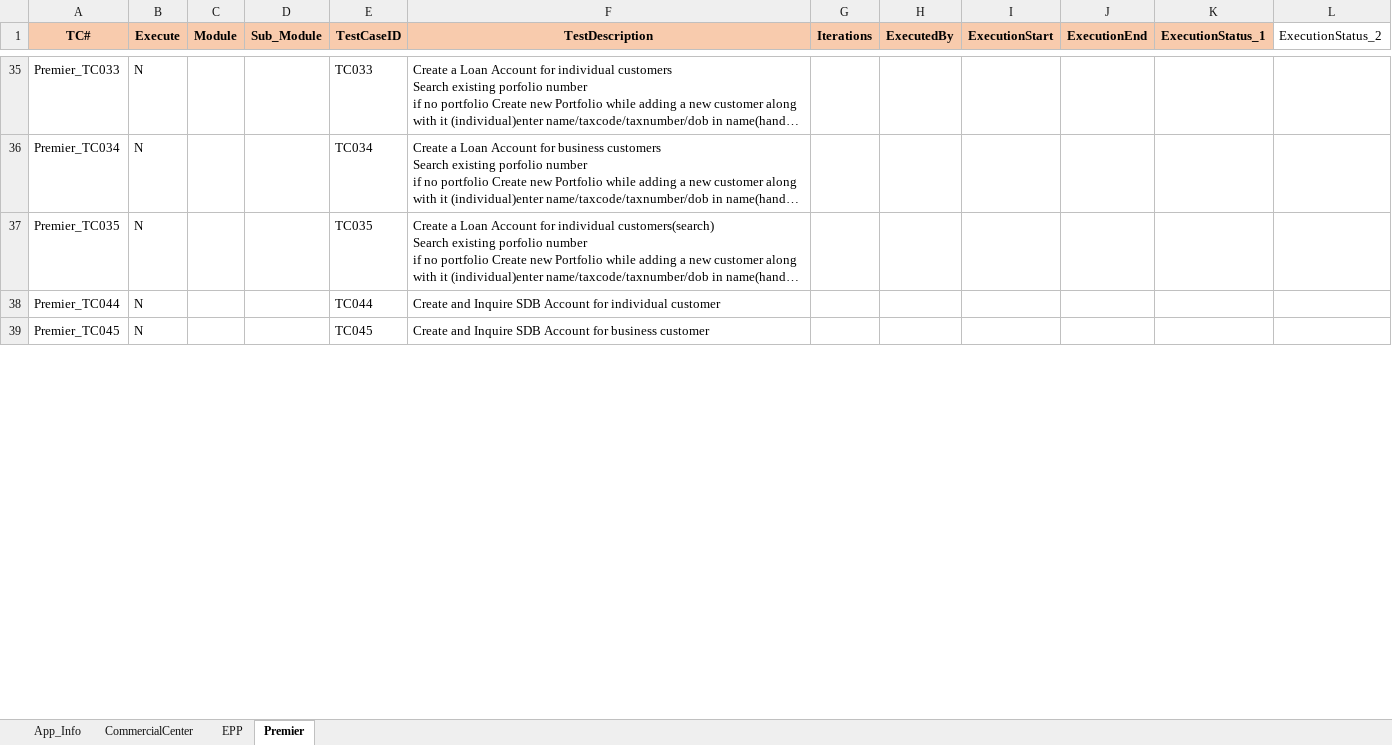
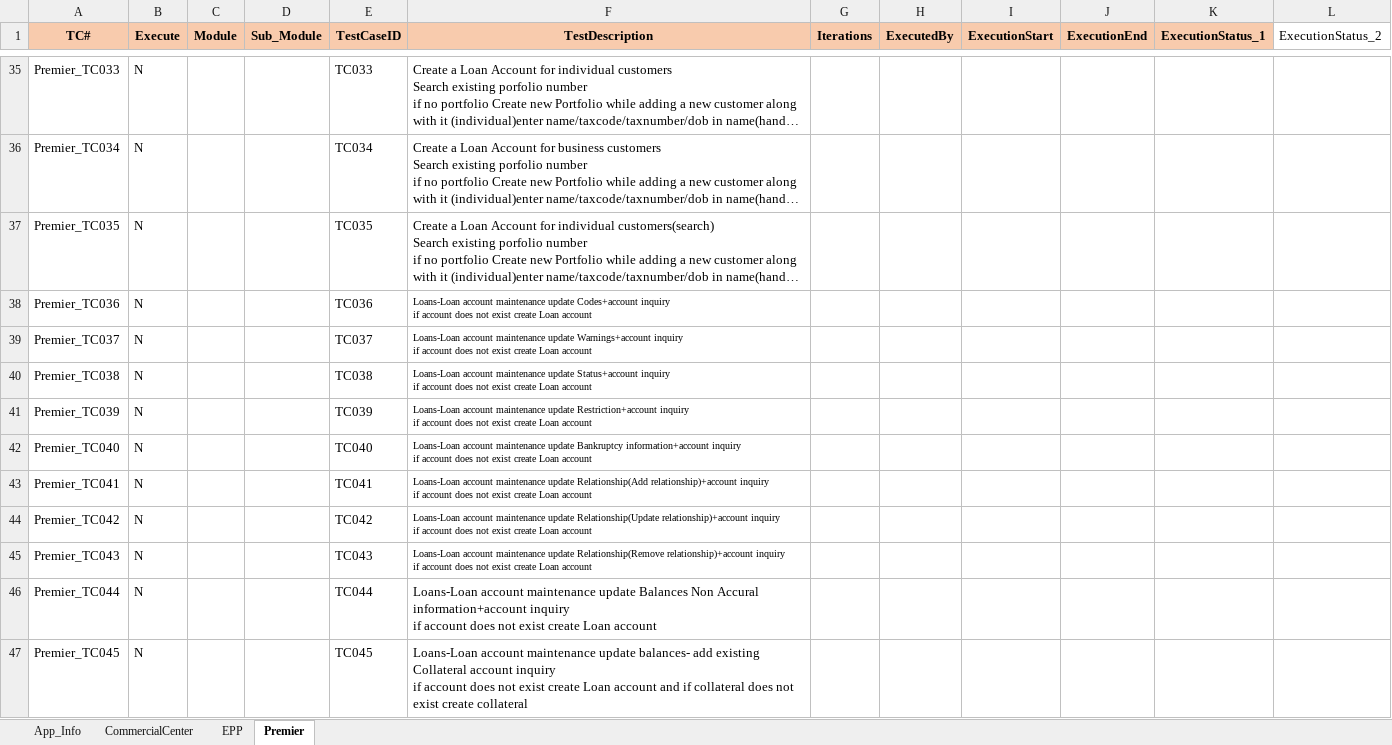
Before and after one commit to mokshamukh/Test_Automation, an Excel workbook: src/main/resources/testdesign/testcontroller/master.xlsx, sheet Premier, drawn as a sheet; only a part is shown, gaps mark what is left out; long unchanged cells end in …; values as stored, in another font and other column widths than the file's, no borders; addresses are those after the commit; ↵ is a line break in a cell; the diff covers the shown part only; the diff names each change by its address in the sheet, - before the commit and + after, or states it on an @@ line.

```diff
--- a/src/main/resources/testdesign/testcontroller/master.xlsx (sheet Premier)
+++ b/src/main/resources/testdesign/testcontroller/master.xlsx (sheet Premier)
+row 38: Premier_TC036 | N |  |  | TC036 | Loans-Loan account maintenance update Codes+account inquiry ↵ if account does not exist create Loan account
+row 39: Premier_TC037 | N |  |  | TC037 | Loans-Loan account maintenance update Warnings+account inquiry ↵ if account does not exist create Loan account
+row 40: Premier_TC038 | N |  |  | TC038 | Loans-Loan account maintenance update Status+account inquiry ↵ if account does not exist create Loan account
+row 41: Premier_TC039 | N |  |  | TC039 | Loans-Loan account maintenance update Restriction+account inquiry ↵ if account does not exist create Loan account
+row 42: Premier_TC040 | N |  |  | TC040 | Loans-Loan account maintenance update Bankruptcy information+account inquiry ↵ if account does not exist create Loan account
+row 43: Premier_TC041 | N |  |  | TC041 | Loans-Loan account maintenance update Relationship(Add relationship)+account inquiry ↵ if account does not exist create Loan account
+row 44: Premier_TC042 | N |  |  | TC042 | Loans-Loan account maintenance update Relationship(Update relationship)+account inquiry ↵ if account does not exist create Loan account
+row 45: Premier_TC043 | N |  |  | TC043 | Loans-Loan account maintenance update Relationship(Remove relationship)+account inquiry ↵ if account does not exist create Loan account
-F46 (TestDescription): Create and Inquire SDB Account for individual customer
+F46 (TestDescription): Loans-Loan account maintenance update Balances Non Accural information+account inquiry ↵ if account does not exist create Loan account
-F47 (TestDescription): Create and Inquire SDB Account for business customer
+F47 (TestDescription): Loans-Loan account maintenance update balances- add existing Collateral account inquiry ↵ if account does not exist create Loan account and if collateral does not exist create collateral
```
Also changed, not shown: 35 added rows, 8 edited cells and cell formats elsewhere in this sheet, 5 other files.
